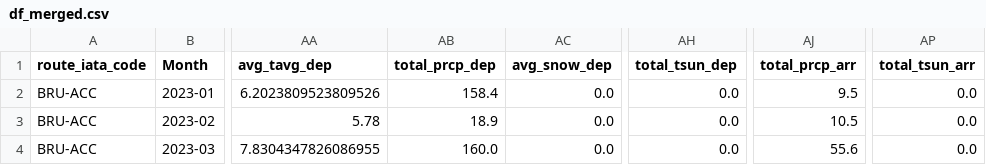
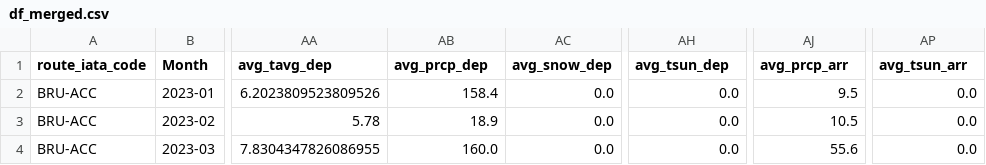
Before and after one commit to DT-Service-Consulting/avstats, a CSV file: data/df_merged.csv, drawn as a sheet; only a part is shown, gaps mark what is left out; the diff names each change by its address in the sheet, - before the commit and + after, or states it on an @@ line.

Commit message:
Changed grouping weather method
- if grouped daily, the weather columns remain the same
- if grouped monthly, monthly weather is calculated with mean and sum

```diff
--- a/data/df_merged.csv
+++ b/data/df_merged.csv
-AB1: total_prcp_dep
+AB1: avg_prcp_dep
-AH1: total_tsun_dep
+AH1: avg_tsun_dep
-AJ1: total_prcp_arr
+AJ1: avg_prcp_arr
-AP1: total_tsun_arr
+AP1: avg_tsun_arr
```
Also changed, not shown: 2 other files.
